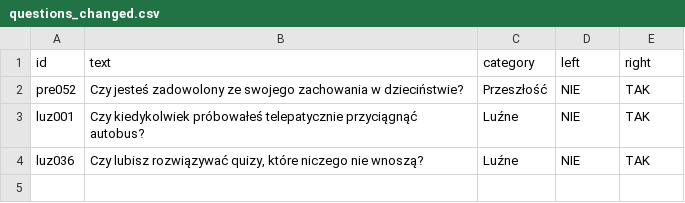
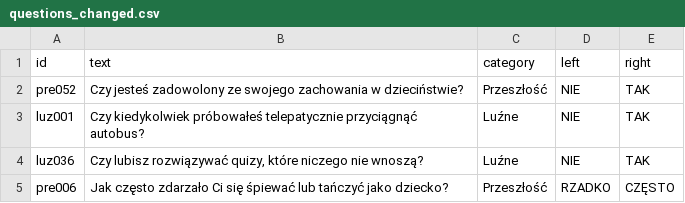
Before and after one commit to DawidS25/Spectrum, a CSV file: questions/questions_changed.csv, drawn as a sheet.

Commit message:
Zmieniono pytanie pre006

```diff
--- a/questions/questions_changed.csv
+++ b/questions/questions_changed.csv
@@ -4 +4,2 @@ luz001;Czy kiedykolwiek próbowałeś telepatycznie przyciągnąć autobus?;Luź
 luz036;Czy lubisz rozwiązywać quizy, które niczego nie wnoszą?;Luźne;NIE;TAK
+pre006;Jak często zdarzało Ci się śpiewać lub tańczyć jako dziecko?;Przeszłość;RZADKO;CZĘSTO
```
